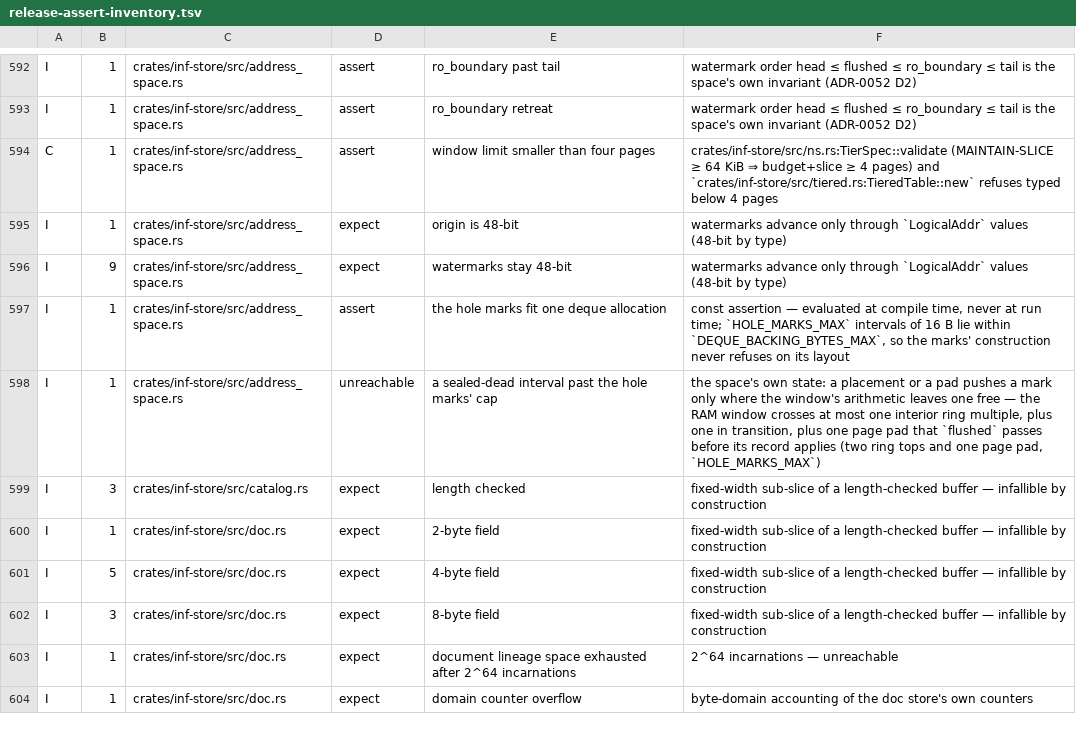
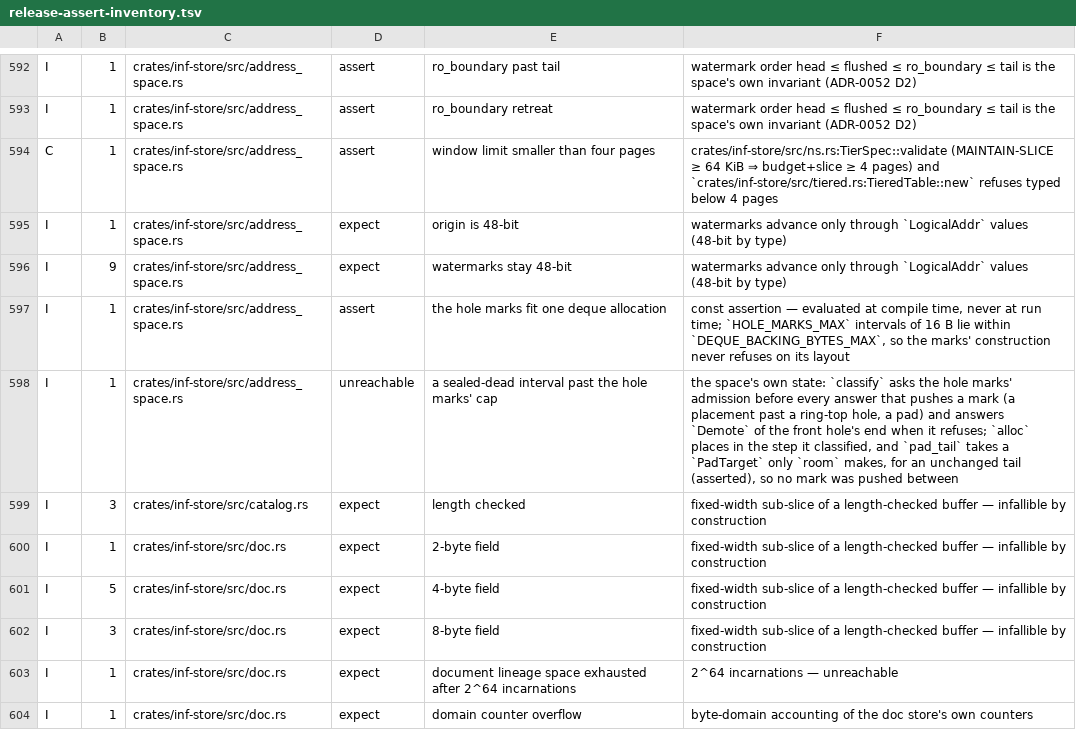
Before and after one commit to kevincaicedo/infinitydb, a TSV file: docs/release-assert-inventory.tsv, drawn as a sheet; only a part is shown, gaps mark what is left out.

Commit message:
store: classify's marks-full arm; alloc and stall_target match it

```diff
--- a/docs/release-assert-inventory.tsv
+++ b/docs/release-assert-inventory.tsv
@@ -597,3 +597,3 @@ I	9	crates/inf-store/src/address_space.rs	expect	watermarks stay 48-bit	watermar
 I	1	crates/inf-store/src/address_space.rs	assert	the hole marks fit one deque allocation	const assertion — evaluated at compile time, never at run time; `HOLE_MARKS_MAX` intervals of 16 B lie within `DEQUE_BACKING_BYTES_MAX`, so the marks' construction never refuses on its layout
-I	1	crates/inf-store/src/address_space.rs	unreachable	a sealed-dead interval past the hole marks' cap	the space's own state: a placement or a pad pushes a mark only where the window's arithmetic leaves one free — the RAM window crosses at most one interior ring multiple, plus one in transition, plus one page pad that `flushed` passes before its record applies (two ring tops and one page pad, `HOLE_MARKS_MAX`)
+I	1	crates/inf-store/src/address_space.rs	unreachable	a sealed-dead interval past the hole marks' cap	the space's own state: `classify` asks the hole marks' admission before every answer that pushes a mark (a placement past a ring-top hole, a pad) and answers `Demote` of the front hole's end when it refuses; `alloc` places in the step it classified, and `pad_tail` takes a `PadTarget` only `room` makes, for an unchanged tail (asserted), so no mark was pushed between
 I	3	crates/inf-store/src/catalog.rs	expect	length checked	fixed-width sub-slice of a length-checked buffer — infallible by construction
```
Also changed, not shown: 4 other files.
